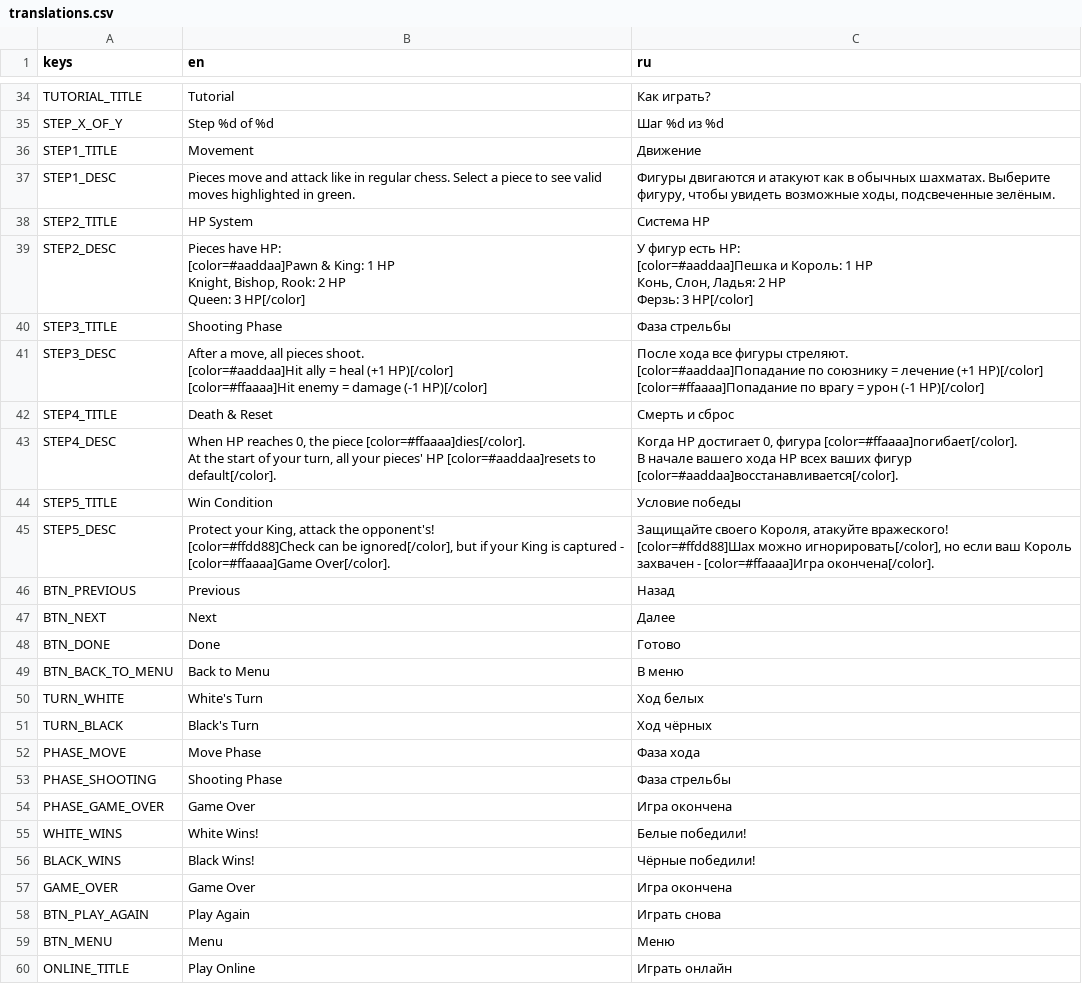
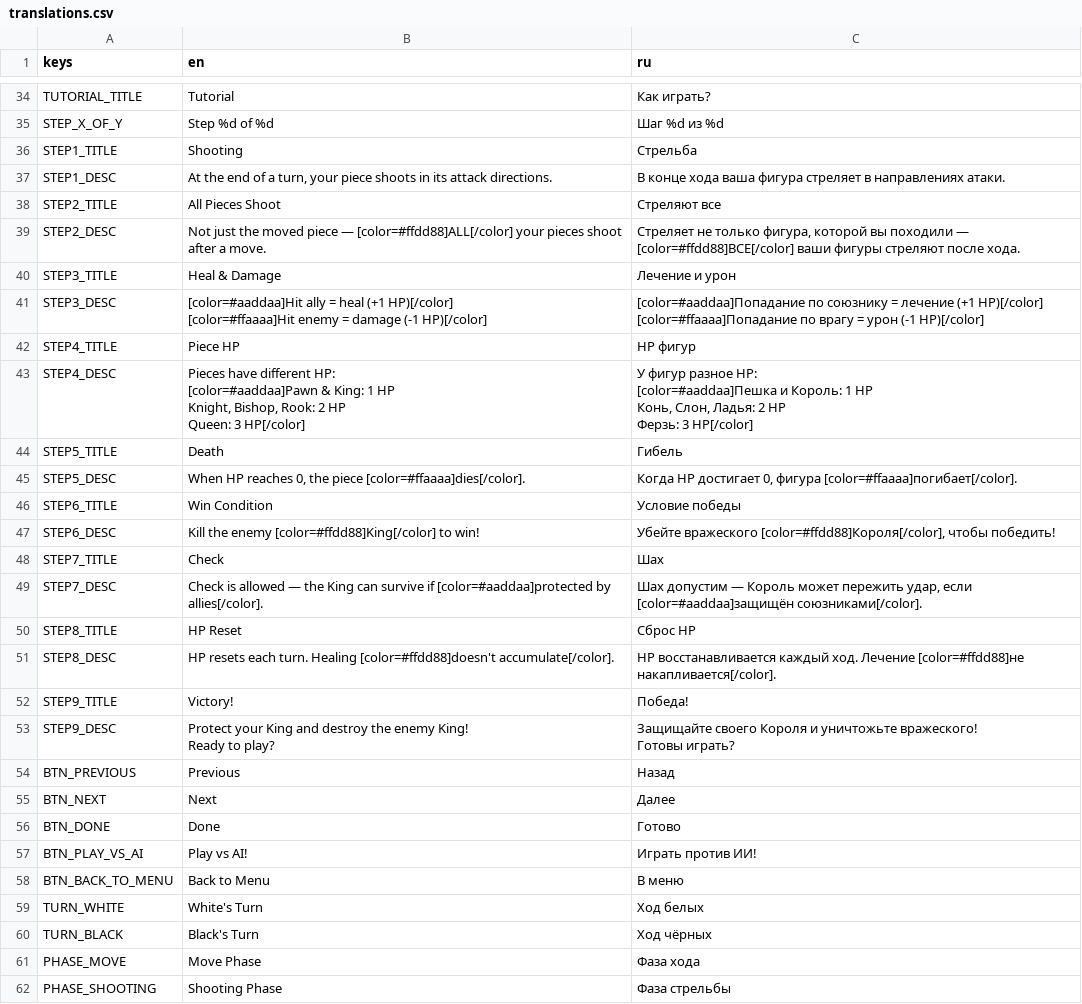
Before and after one commit to Krupnikas/shooting-chess, a CSV file: translations/translations.csv, drawn as a sheet; only a part is shown, gaps mark what is left out; the shorter side is filled out with more unchanged rows.

```diff
--- a/translations/translations.csv
+++ b/translations/translations.csv
@@ -89,26 +89,30 @@ TUTORIAL_TITLE,Tutorial,Как играть?
 STEP_X_OF_Y,Step %d of %d,Шаг %d из %d
-STEP1_TITLE,Movement,Движение
-STEP1_DESC,"Pieces move and attack like in regular chess. Select a piece to see valid moves highlighted in green.","Фигуры двигаются и атакуют как в обычных шахматах. Выберите фигуру, чтобы увидеть возможные ходы, подсвеченные зелёным."
-STEP2_TITLE,HP System,Система HP
-STEP2_DESC,"Pieces have HP:
-[color=#aaddaa]Pawn & King: 1 HP
-Knight, Bishop, Rook: 2 HP
-Queen: 3 HP[/color]","У фигур есть HP:
-[color=#aaddaa]Пешка и Король: 1 HP
-Конь, Слон, Ладья: 2 HP
-Ферзь: 3 HP[/color]"
-STEP3_TITLE,Shooting Phase,Фаза стрельбы
-STEP3_DESC,"After a move, all pieces shoot.
-[color=#aaddaa]Hit ally = heal (+1 HP)[/color]
-[color=#ffaaaa]Hit enemy = damage (-1 HP)[/color]","После хода все фигуры стреляют.
-[color=#aaddaa]Попадание по союзнику = лечение (+1 HP)[/color]
-[color=#ffaaaa]Попадание по врагу = урон (-1 HP)[/color]"
-STEP4_TITLE,Death & Reset,Смерть и сброс
-STEP4_DESC,"When HP reaches 0, the piece [color=#ffaaaa]dies[/color].
-At the start of your turn, all your pieces' HP [color=#aaddaa]resets to default[/color].","Когда HP достигает 0, фигура [color=#ffaaaa]погибает[/color].
-В начале вашего хода HP всех ваших фигур [color=#aaddaa]восстанавливается[/color]."
-STEP5_TITLE,Win Condition,Условие победы
-STEP5_DESC,"Protect your King, attack the opponent's!
-[color=#ffdd88]Check can be ignored[/color], but if your King is captured - [color=#ffaaaa]Game Over[/color].","Защищайте своего Короля, атакуйте вражеского!
-[color=#ffdd88]Шах можно игнорировать[/color], но если ваш Король захвачен - [color=#ffaaaa]Игра окончена[/color]."
+STEP1_TITLE,Shooting,Стрельба
+STEP1_DESC,"At the end of a turn, your piece shoots in its attack directions.","В конце хода ваша фигура стреляет в направлениях атаки."
+STEP2_TITLE,All Pieces Shoot,Стреляют все
+STEP2_DESC,"Not just the moved piece — [color=#ffdd88]ALL[/color] your pieces shoot after a move.","Стреляет не только фигура, которой вы походили — [color=#ffdd88]ВСЕ[/color] ваши фигуры стреляют после хода."
+STEP3_TITLE,Heal & Damage,Лечение и урон
+STEP3_DESC,"[color=#aaddaa]Hit ally = heal (+1 HP)[/color]
+[color=#ffaaaa]Hit enemy = damage (-1 HP)[/color]","[color=#aaddaa]Попадание по союзнику = лечение (+1 HP)[/color]
+[color=#ffaaaa]Попадание по врагу = урон (-1 HP)[/color]"
+STEP4_TITLE,Piece HP,HP фигур
+STEP4_DESC,"Pieces have different HP:
+[color=#aaddaa]Pawn & King: 1 HP
+Knight, Bishop, Rook: 2 HP
+Queen: 3 HP[/color]","У фигур разное HP:
+[color=#aaddaa]Пешка и Король: 1 HP
+Конь, Слон, Ладья: 2 HP
+Ферзь: 3 HP[/color]"
+STEP5_TITLE,Death,Гибель
+STEP5_DESC,"When HP reaches 0, the piece [color=#ffaaaa]dies[/color].","Когда HP достигает 0, фигура [color=#ffaaaa]погибает[/color]."
+STEP6_TITLE,Win Condition,Условие победы
+STEP6_DESC,"Kill the enemy [color=#ffdd88]King[/color] to win!","Убейте вражеского [color=#ffdd88]Короля[/color], чтобы победить!"
+STEP7_TITLE,Check,Шах
+STEP7_DESC,"Check is allowed — the King can survive if [color=#aaddaa]protected by allies[/color].","Шах допустим — Король может пережить удар, если [color=#aaddaa]защищён союзниками[/color]."
+STEP8_TITLE,HP Reset,Сброс HP
+STEP8_DESC,"HP resets each turn. Healing [color=#ffdd88]doesn't accumulate[/color].","HP восстанавливается каждый ход. Лечение [color=#ffdd88]не накапливается[/color]."
+STEP9_TITLE,Victory!,Победа!
+STEP9_DESC,"Protect your King and destroy the enemy King!
+Ready to play?","Защищайте своего Короля и уничтожьте вражеского!
+Готовы играть?"
 BTN_PREVIOUS,Previous,Назад
@@ -116,2 +120,3 @@ BTN_NEXT,Next,Далее
 BTN_DONE,Done,Готово
+BTN_PLAY_VS_AI,Play vs AI!,Играть против ИИ!
 BTN_BACK_TO_MENU,Back to Menu,В меню
```
Also changed, not shown: 6 other files.
